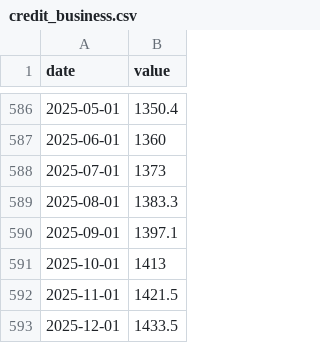
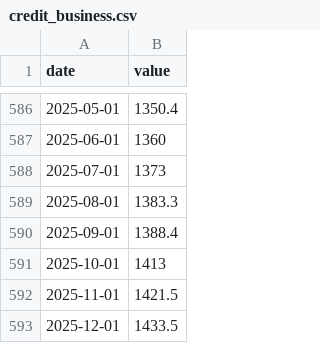
Before and after one commit to adrasyn/nowcasting, a CSV file: nowcasting_v2/data_raw/credit_business.csv, drawn as a sheet; only a part is shown, gaps mark what is left out.

```diff
--- a/nowcasting_v2/data_raw/credit_business.csv
+++ b/nowcasting_v2/data_raw/credit_business.csv
@@ -589,3 +589,3 @@ date,value
 2025-08-01,1383.3
-2025-09-01,1397.1
+2025-09-01,1388.4
 2025-10-01,1413
```
Also changed, not shown: nowcasting_v2/data_raw/credit.csv, nowcasting_v2/data_raw/credit_housing.csv, 12 other files.
